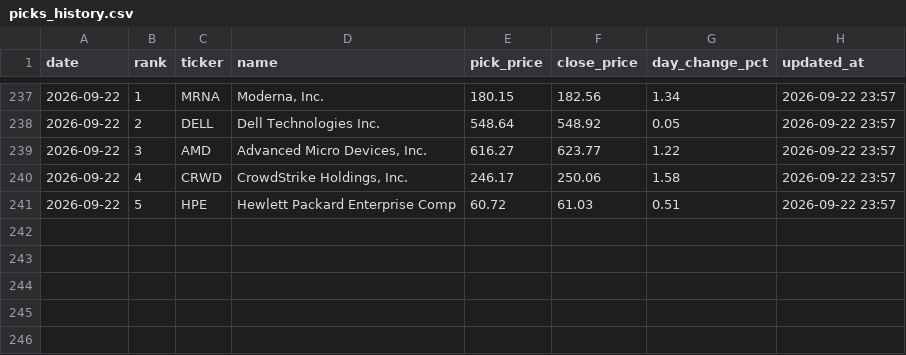
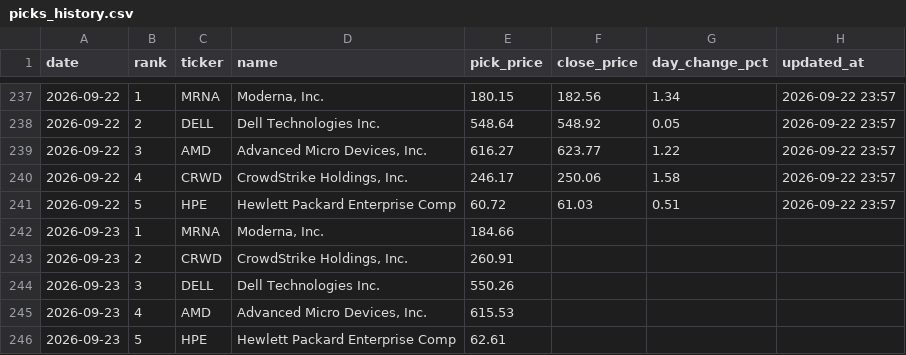
Before and after one commit to rfiagbe/CLAUDE-STOCK-AGENT, a CSV file: picks_history.csv, drawn as a sheet; only a part is shown, gaps mark what is left out; the diff names each change by its address in the sheet, - before the commit and + after, or states it on an @@ line.

```diff
--- a/picks_history.csv
+++ b/picks_history.csv
+row 242: 2026-09-23 | 1 | MRNA | Moderna, Inc. | 184.66
+row 243: 2026-09-23 | 2 | CRWD | CrowdStrike Holdings, Inc. | 260.91
+row 244: 2026-09-23 | 3 | DELL | Dell Technologies Inc. | 550.26
+row 245: 2026-09-23 | 4 | AMD | Advanced Micro Devices, Inc. | 615.53
+row 246: 2026-09-23 | 5 | HPE | Hewlett Packard Enterprise Comp | 62.61
```
Also changed, not shown: 2 other files.
